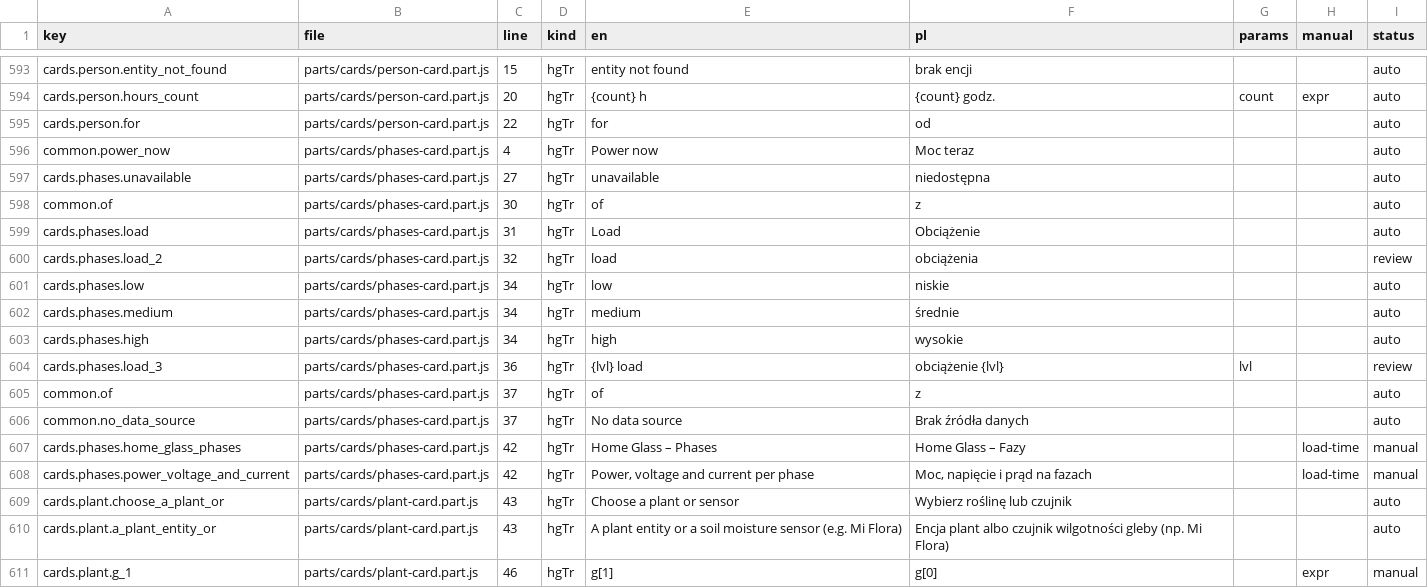
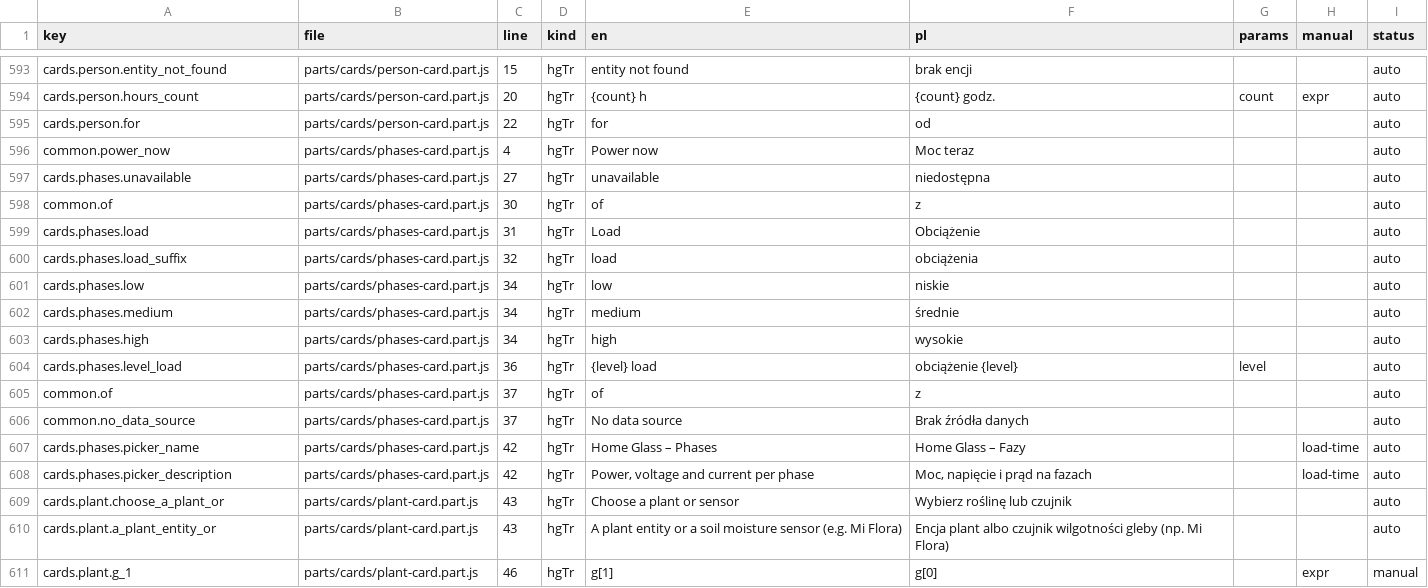
Before and after one commit to cbailly42/nuvio, a CSV file: tools/i18n_migration_table.csv, drawn as a sheet; only a part is shown, gaps mark what is left out.

```diff
--- a/tools/i18n_migration_table.csv
+++ b/tools/i18n_migration_table.csv
@@ -599,3 +599,3 @@ common.of,parts/cards/phases-card.part.js,30,hgTr,of,z,,,auto
 cards.phases.load,parts/cards/phases-card.part.js,31,hgTr,Load,Obciążenie,,,auto
-cards.phases.load_2,parts/cards/phases-card.part.js,32,hgTr,load,obciążenia,,,review
+cards.phases.load_suffix,parts/cards/phases-card.part.js,32,hgTr,load,obciążenia,,,auto
 cards.phases.low,parts/cards/phases-card.part.js,34,hgTr,low,niskie,,,auto
@@ -603,7 +603,7 @@ cards.phases.medium,parts/cards/phases-card.part.js,34,hgTr,medium,średnie,,,au
 cards.phases.high,parts/cards/phases-card.part.js,34,hgTr,high,wysokie,,,auto
-cards.phases.load_3,parts/cards/phases-card.part.js,36,hgTr,{lvl} load,obciążenie {lvl},lvl,,review
+cards.phases.level_load,parts/cards/phases-card.part.js,36,hgTr,{level} load,obciążenie {level},level,,auto
 common.of,parts/cards/phases-card.part.js,37,hgTr,of,z,,,auto
 common.no_data_source,parts/cards/phases-card.part.js,37,hgTr,No data source,Brak źródła danych,,,auto
-cards.phases.home_glass_phases,parts/cards/phases-card.part.js,42,hgTr,Home Glass – Phases,Home Glass – Fazy,,load-time,manual
-cards.phases.power_voltage_and_current,parts/cards/phases-card.part.js,42,hgTr,"Power, voltage and current per phase","Moc, napięcie i prąd na fazach",,load-time,manual
+cards.phases.picker_name,parts/cards/phases-card.part.js,42,hgTr,Home Glass – Phases,Home Glass – Fazy,,load-time,auto
+cards.phases.picker_description,parts/cards/phases-card.part.js,42,hgTr,"Power, voltage and current per phase","Moc, napięcie i prąd na fazach",,load-time,auto
 cards.plant.choose_a_plant_or,parts/cards/plant-card.part.js,43,hgTr,Choose a plant or sensor,Wybierz roślinę lub czujnik,,,auto
```
Also changed, not shown: 3 other files.
